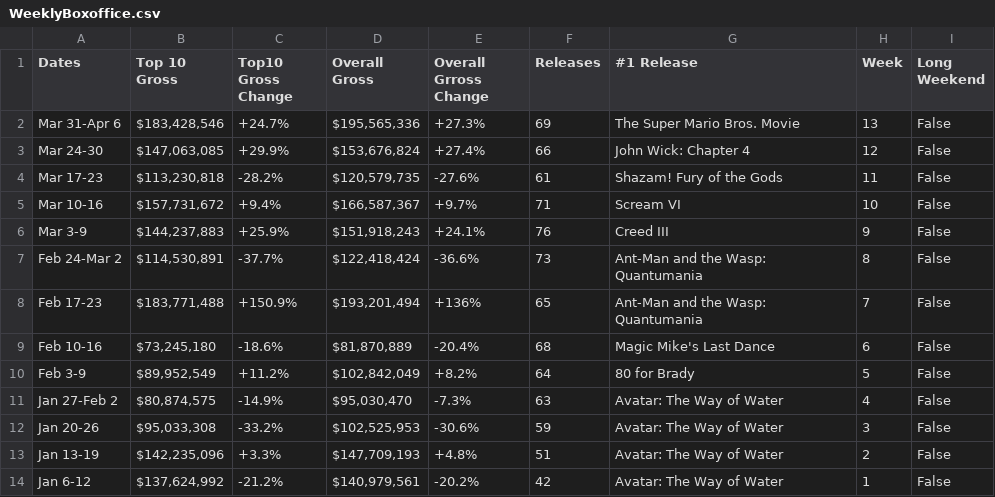
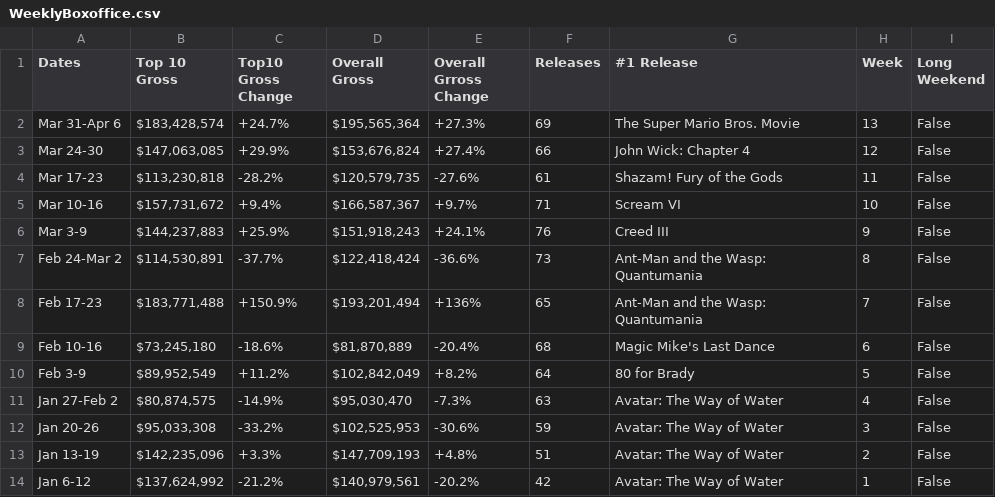
Before and after one commit to Hiromisa/boxoffice-autoscrape, a CSV file: WeeklyBoxoffice.csv, drawn as a sheet.

```diff
--- a/WeeklyBoxoffice.csv
+++ b/WeeklyBoxoffice.csv
@@ -1,3 +1,3 @@
 Dates,Top 10 Gross,Top10 Gross Change,Overall Gross,Overall Grross Change,Releases,#1 Release,Week,Long Weekend
-Mar 31-Apr 6,"$183,428,546",+24.7%,"$195,565,336",+27.3%,69,The Super Mario Bros. Movie,13,False
+Mar 31-Apr 6,"$183,428,574",+24.7%,"$195,565,364",+27.3%,69,The Super Mario Bros. Movie,13,False
 Mar 24-30,"$147,063,085",+29.9%,"$153,676,824",+27.4%,66,John Wick: Chapter 4,12,False
```
